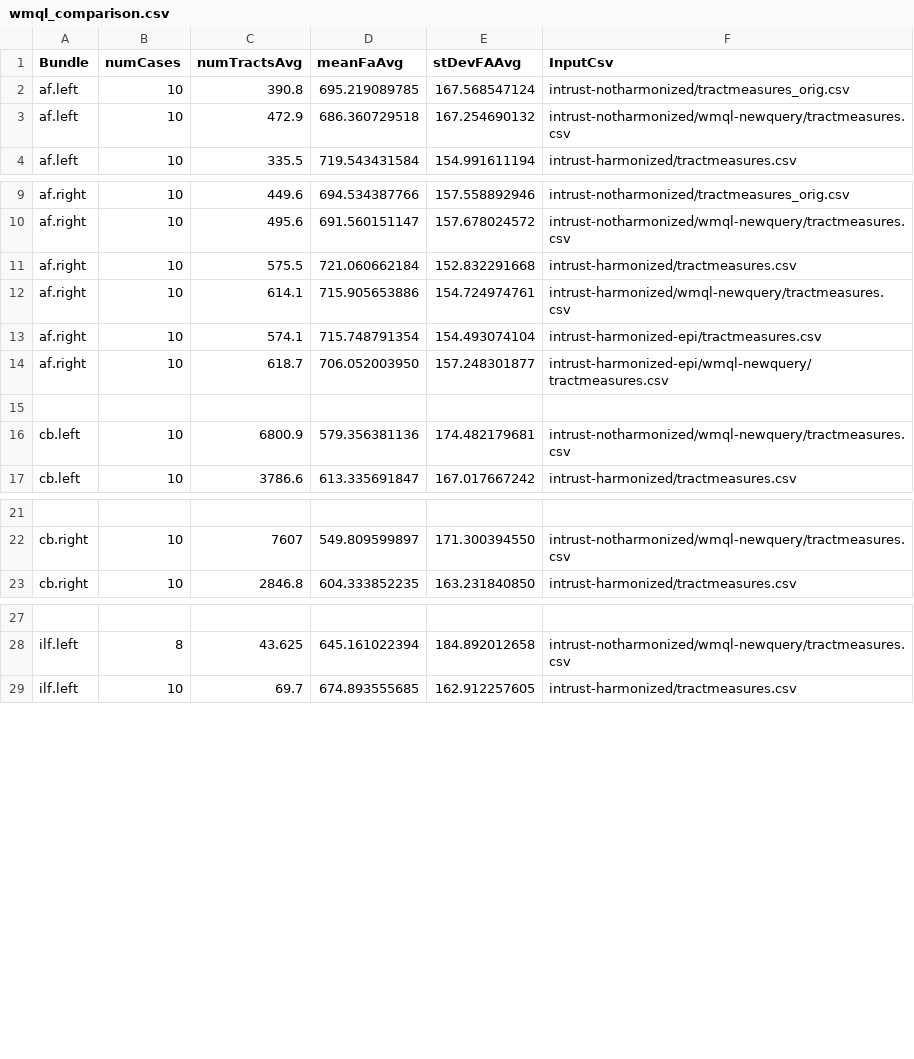
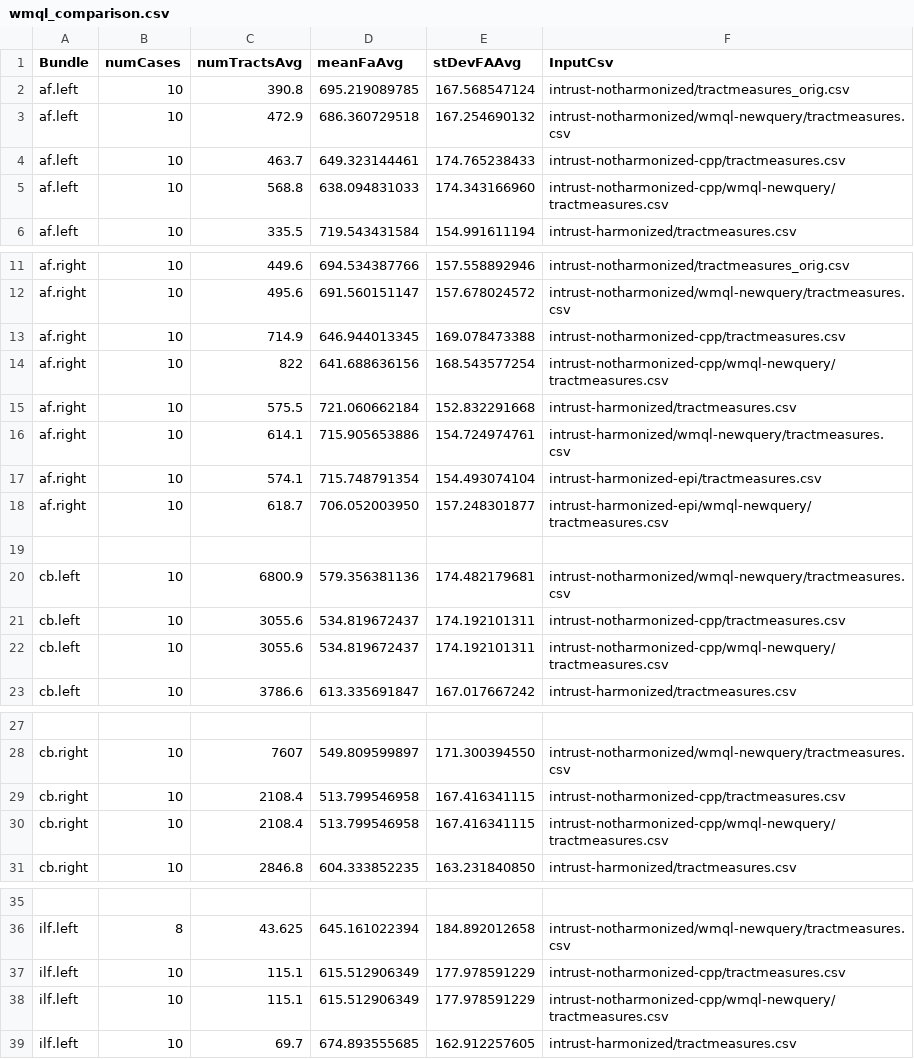
Before and after one commit to pnlbwh/wmql-comparison, a CSV file: wmql_comparison.csv, drawn as a sheet; only a part is shown, gaps mark what is left out; the diff covers the shown part only; the diff names each change by its address in the sheet, - before the commit and + after, or states it on an @@ line.

```diff
--- a/wmql_comparison.csv
+++ b/wmql_comparison.csv
+row 4: af.left | 10 | 463.7 | 649.323144461 | 174.765238433 | intrust-notharmonized-cpp/tractmeasures.csv
+row 5: af.left | 10 | 568.8 | 638.094831033 | 174.343166960 | intrust-notharmonized-cpp/wmql-newquery/tractmeasures.csv
+row 13: af.right | 10 | 714.9 | 646.944013345 | 169.078473388 | intrust-notharmonized-cpp/tractmeasures.csv
+row 14: af.right | 10 | 822 | 641.688636156 | 168.543577254 | intrust-notharmonized-cpp/wmql-newquery/tractmeasures.csv
+row 21: cb.left | 10 | 3055.6 | 534.819672437 | 174.192101311 | intrust-notharmonized-cpp/tractmeasures.csv
+row 22: cb.left | 10 | 3055.6 | 534.819672437 | 174.192101311 | intrust-notharmonized-cpp/wmql-newquery/tractmeasures.csv
+row 29: cb.right | 10 | 2108.4 | 513.799546958 | 167.416341115 | intrust-notharmonized-cpp/tractmeasures.csv
+row 30: cb.right | 10 | 2108.4 | 513.799546958 | 167.416341115 | intrust-notharmonized-cpp/wmql-newquery/tractmeasures.csv
+row 37: ilf.left | 10 | 115.1 | 615.512906349 | 177.978591229 | intrust-notharmonized-cpp/tractmeasures.csv
+row 38: ilf.left | 10 | 115.1 | 615.512906349 | 177.978591229 | intrust-notharmonized-cpp/wmql-newquery/tractmeasures.csv
```
Also changed, not shown: 22 added rows elsewhere in this file, 2 other files.
